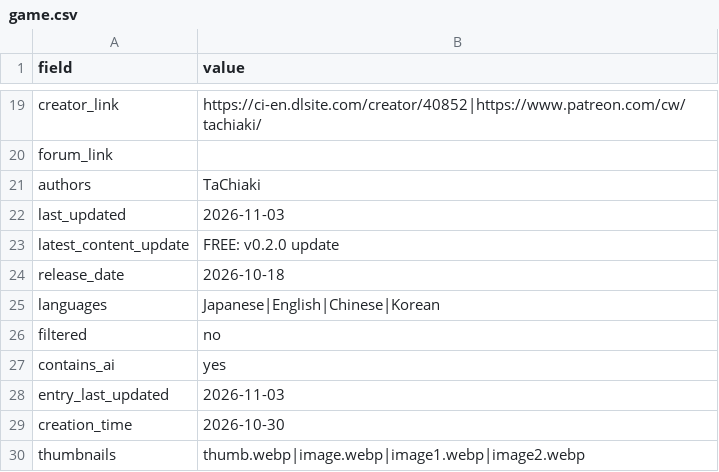
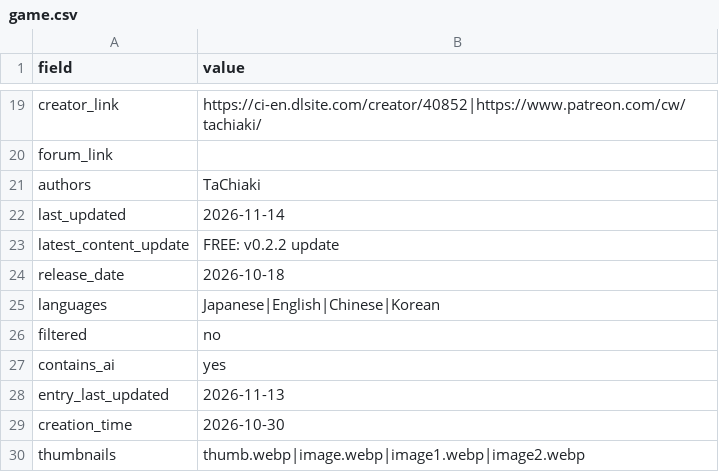
Before and after one commit to artsketter/size-game-index-content, a CSV file: games/tachiaki-smallproject/game.csv, drawn as a sheet; only a part is shown, gaps mark what is left out.

```diff
--- a/games/tachiaki-smallproject/game.csv
+++ b/games/tachiaki-smallproject/game.csv
@@ -21,4 +21,4 @@ forum_link,
 authors,TaChiaki
-last_updated,2026-11-03
-latest_content_update,FREE: v0.2.0 update
+last_updated,2026-11-14
+latest_content_update,FREE: v0.2.2 update
 release_date,2026-10-18
@@ -27,3 +27,3 @@ filtered,no
 contains_ai,yes
-entry_last_updated,2026-11-03
+entry_last_updated,2026-11-13
 creation_time,2026-10-30
```
Also changed, not shown: 1 other file.
